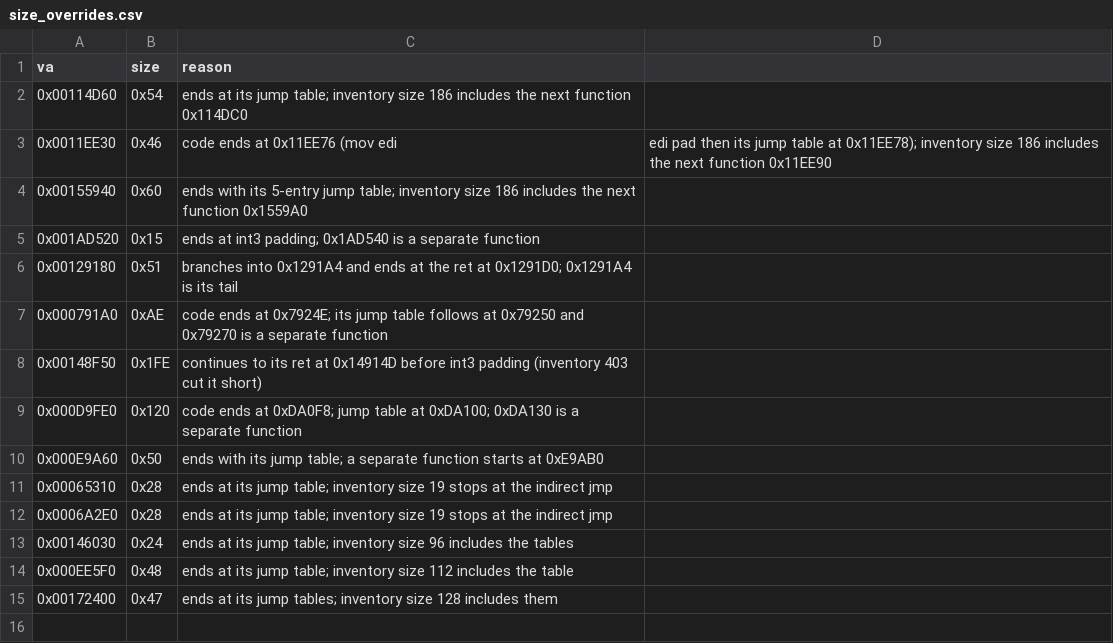
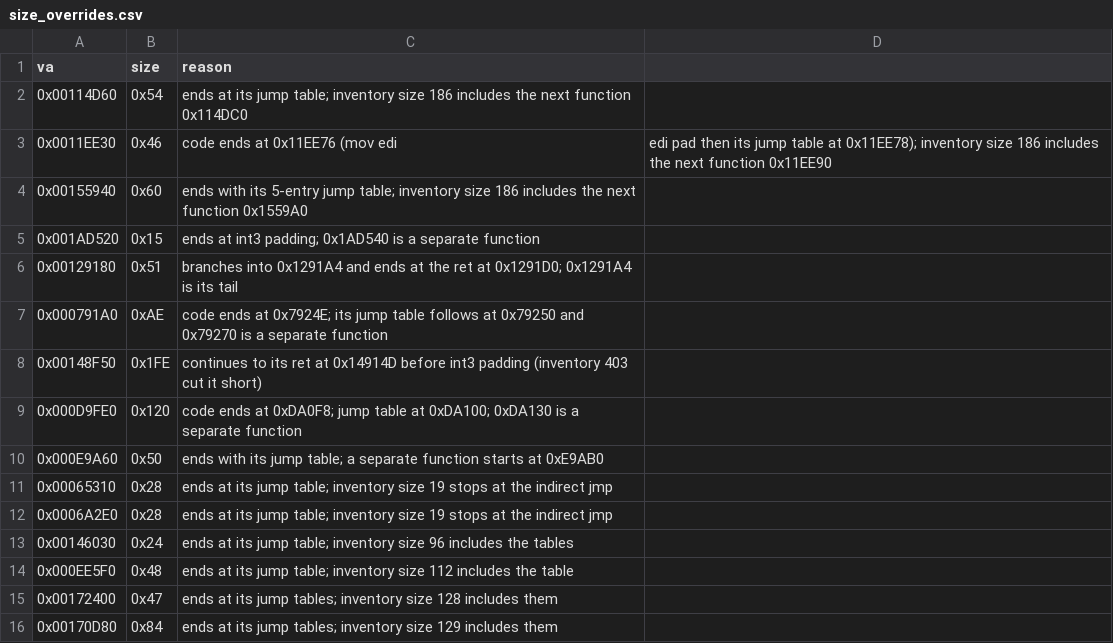
Before and after one commit to Pallypots/Project-Soul-Robber, a CSV file: config/size_overrides.csv, drawn as a sheet; the diff names each change by its address in the sheet, - before the commit and + after, or states it on an @@ line.

```diff
--- a/config/size_overrides.csv
+++ b/config/size_overrides.csv
+row 16: 0x00170D80 | 0x84 | ends at its jump tables; inventory size 129 includes them
```
Also changed, not shown: config/function_states_m1.csv, config/symbols_m1.csv, 2 other files.
